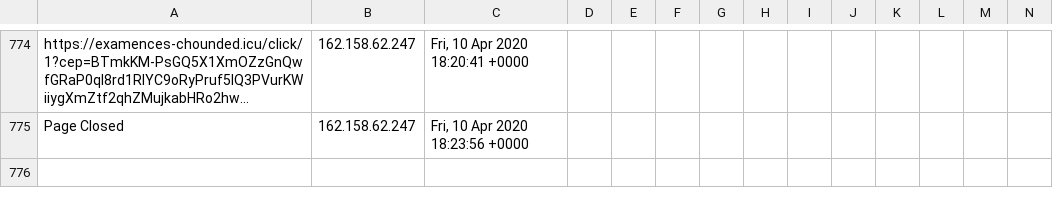
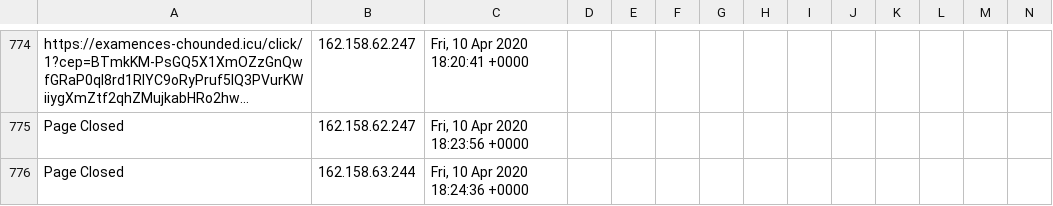
Before and after one commit to runacode/jewls1, a CSV file: logs/2020__April.csv, drawn as a sheet; only a part is shown, gaps mark what is left out; long unchanged cells end in …; rows hold the shown columns only; the diff names each change by its address in the sheet, - before the commit and + after, or states it on an @@ line.

Commit message:
Site Editor Update

```diff
--- a/logs/2020__April.csv
+++ b/logs/2020__April.csv
+row 776: Page Closed | 162.158.63.244 | Fri, 10 Apr 2020 18:24:36 +0000
```
